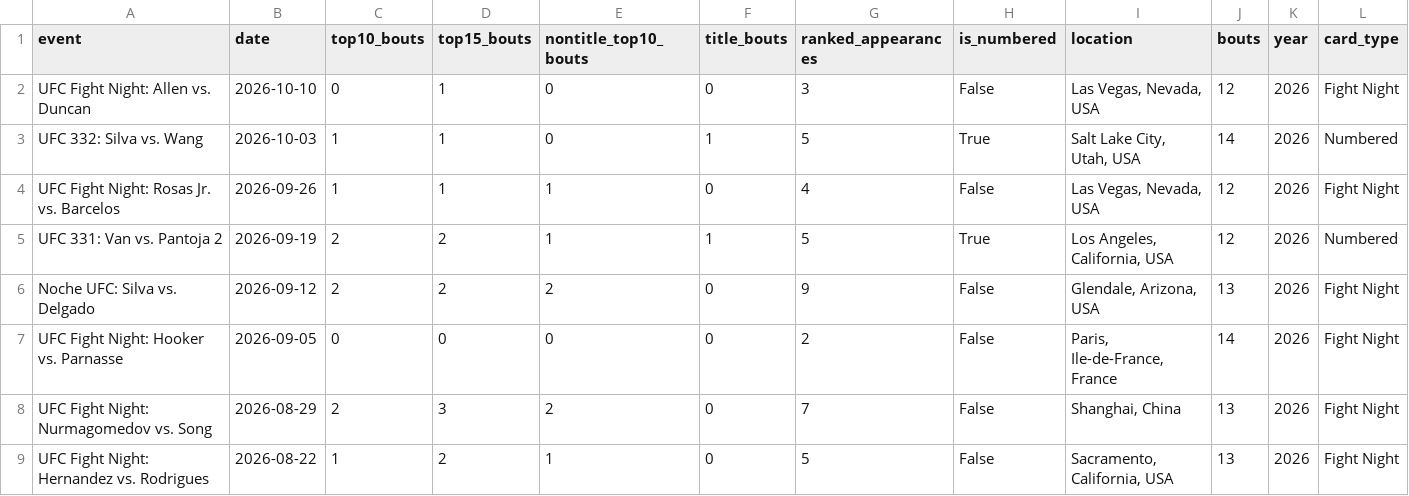
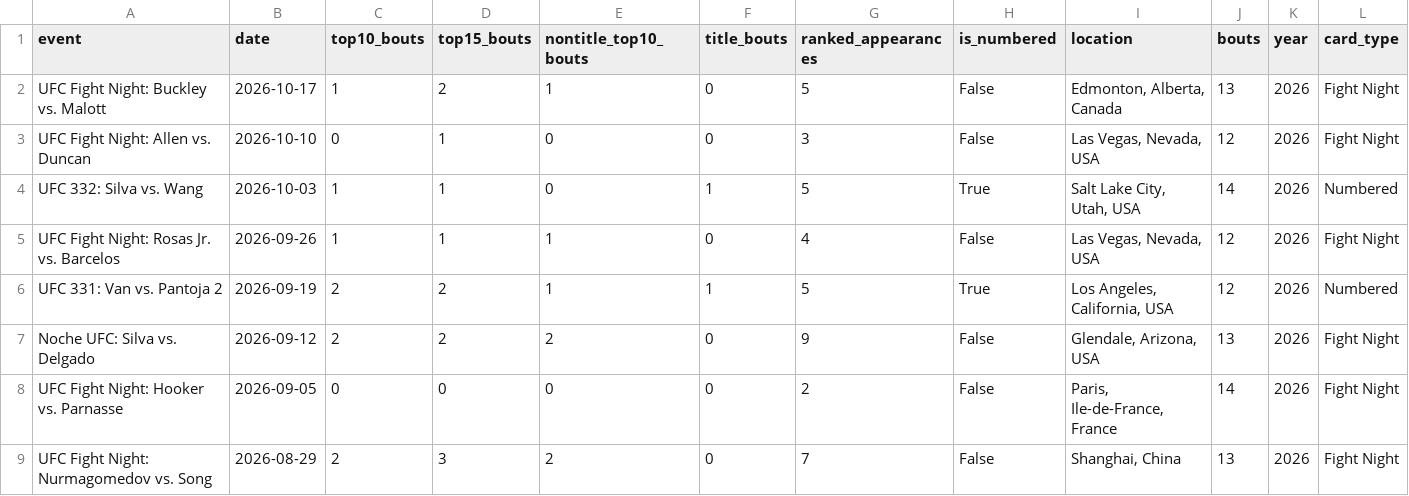
Before and after one commit to braytonsmith-dev/real-fighter-rankings, a CSV file: outputs/card_quality_events.csv, drawn as a sheet; only a part is shown; the shorter side is filled out with more unchanged rows; rows hold the shown columns only; the diff names each change by its address in the sheet, - before the commit and + after, or states it on an @@ line.

```diff
--- a/outputs/card_quality_events.csv
+++ b/outputs/card_quality_events.csv
+row 2: UFC Fight Night: Buckley vs. Malott | 2026-10-17 | 1 | 2 | 1 | 0 | 5 | False | Edmonton, Alberta, Canada | 13 | 2026 | Fight Night
```
Also changed, not shown: outputs/audit_top30.csv, outputs/card_quality_bouts.csv, 31 other files.
